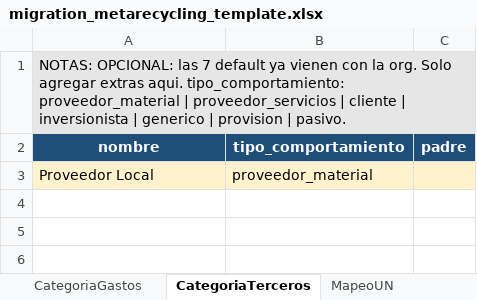
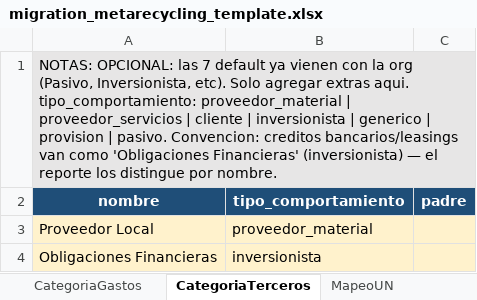
Before and after one commit to eduardchain/reciclaje-erp, an Excel workbook: data/migration_metarecycling_template.xlsx, sheet CategoriaTerceros, drawn as a sheet; values as stored, in another font and other column widths than the file's, no borders; the diff names each change by its address in the sheet, - before the commit and + after, or states it on an @@ line.

```diff
--- a/data/migration_metarecycling_template.xlsx (sheet CategoriaTerceros)
+++ b/data/migration_metarecycling_template.xlsx (sheet CategoriaTerceros)
-A1 (nombre): …con la org. Solo agregar extras aqui. tipo_comportamiento: proveedor_material | proveedor_servicios | cliente | inversionista | generico | provision | pasivo.
+A1 (nombre): …con la org (Pasivo, Inversionista, etc). Solo agregar extras aqui. tipo_comportamiento: proveedor_material | proveedor_servicios | cliente | inversionista | generico | provision | pasivo. Convencion: creditos bancarios/leasings van como 'Obligaciones Financieras' (inversionista) — el reporte los distingue por nombre.
+row 4: Obligaciones Financieras | inversionista
```
Also changed, not shown: sheet Terceros, 6 other files.
